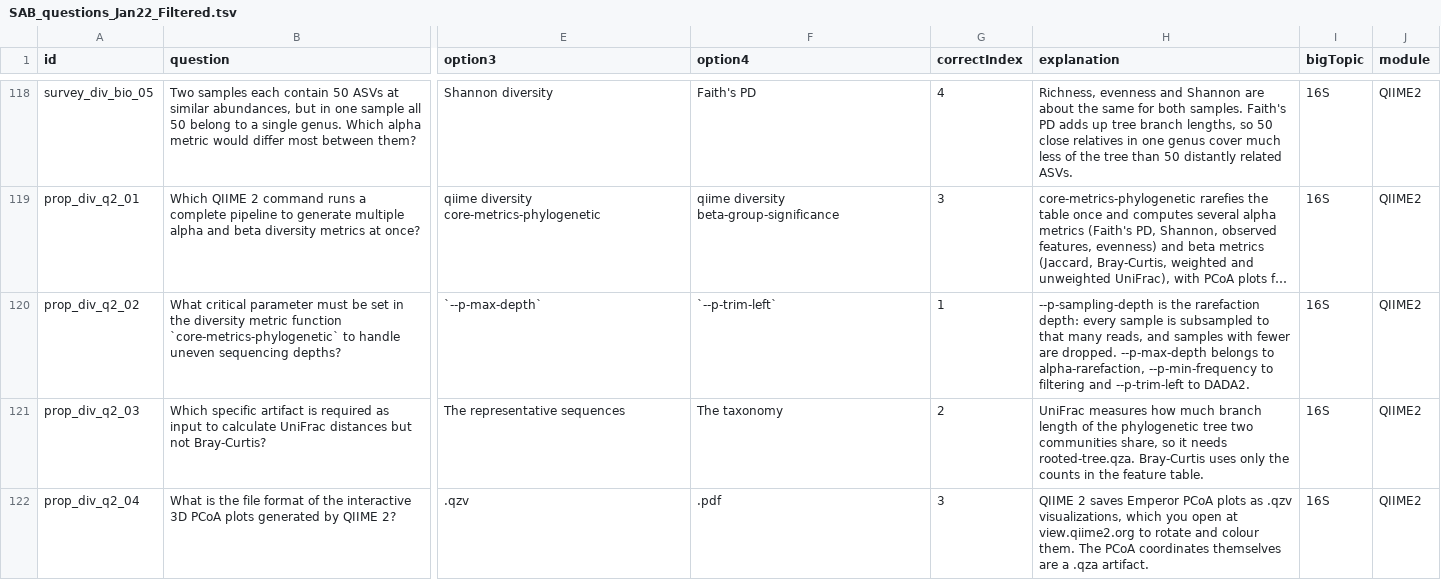
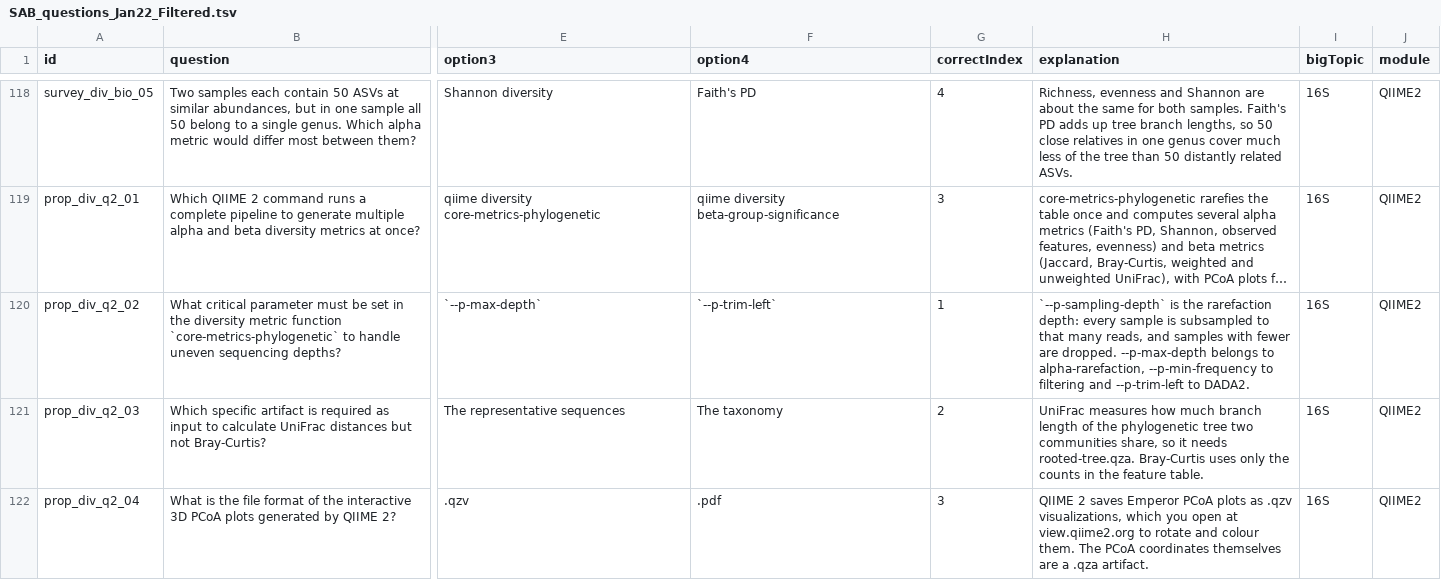
Before and after one commit to hghezzi/Science-Around-the-Board, a TSV file: SAB_questions_Jan22_Filtered.tsv, drawn as a sheet; only a part is shown, gaps mark what is left out; long unchanged cells end in …; the diff covers the shown part only; the diff names each change by its address in the sheet, - before the commit and + after, or states it on an @@ line.

```diff
--- a/SAB_questions_Jan22_Filtered.tsv
+++ b/SAB_questions_Jan22_Filtered.tsv
-H120 (explanation): --p-sampling-depth is the…
+H120 (explanation): `--p-sampling-depth` is the…
```
Also changed, not shown: 8 edited cells elsewhere in this file, 18 other files.
